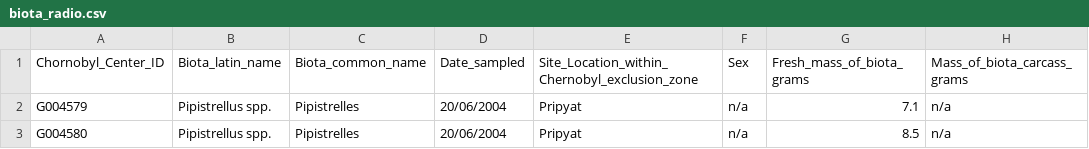
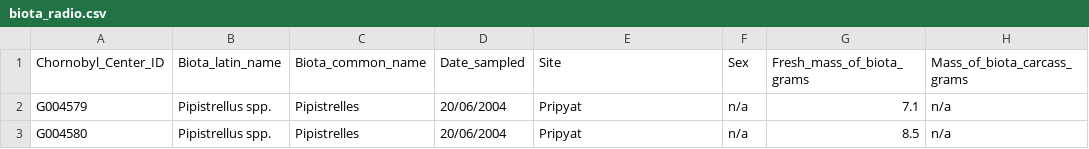
Before and after one commit to mzicius/data, a CSV file: biota_radio.csv, drawn as a sheet; only a part is shown; the diff names each change by its address in the sheet, - before the commit and + after, or states it on an @@ line.

Commit message:
Add files via upload

```diff
--- a/biota_radio.csv
+++ b/biota_radio.csv
-E1: Site_Location_within_Chernobyl_exclusion_zone
+E1: Site
```
